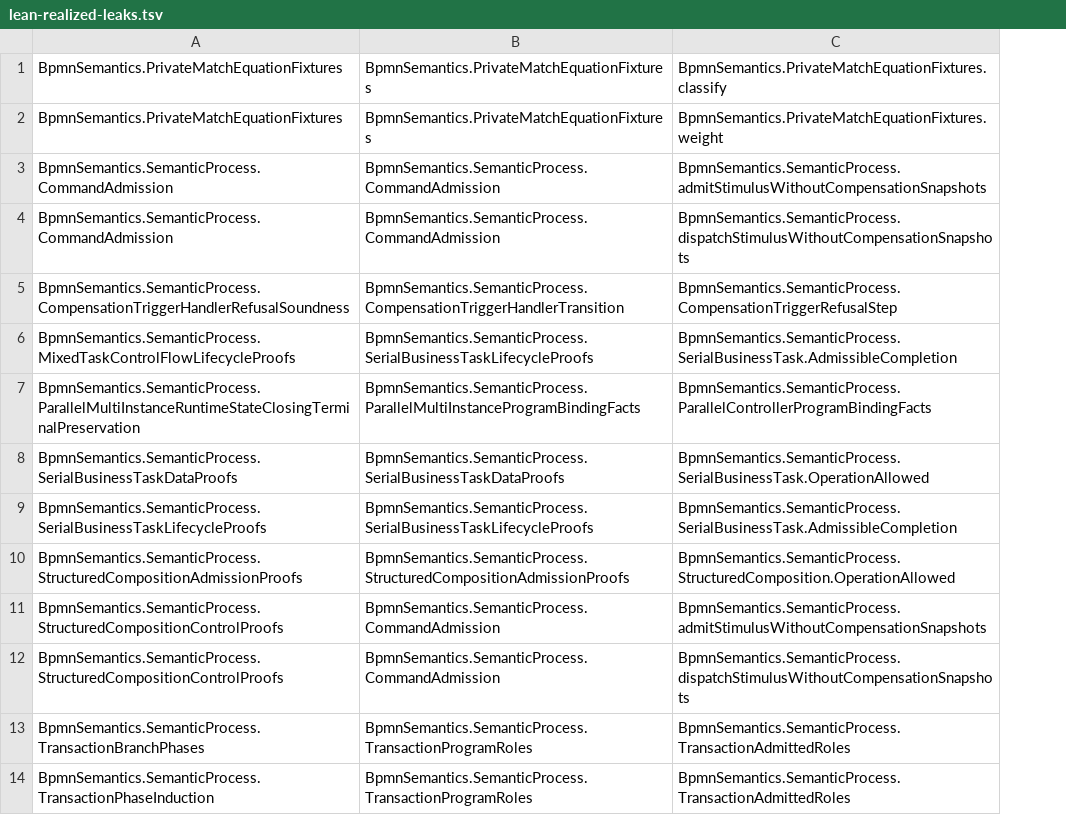
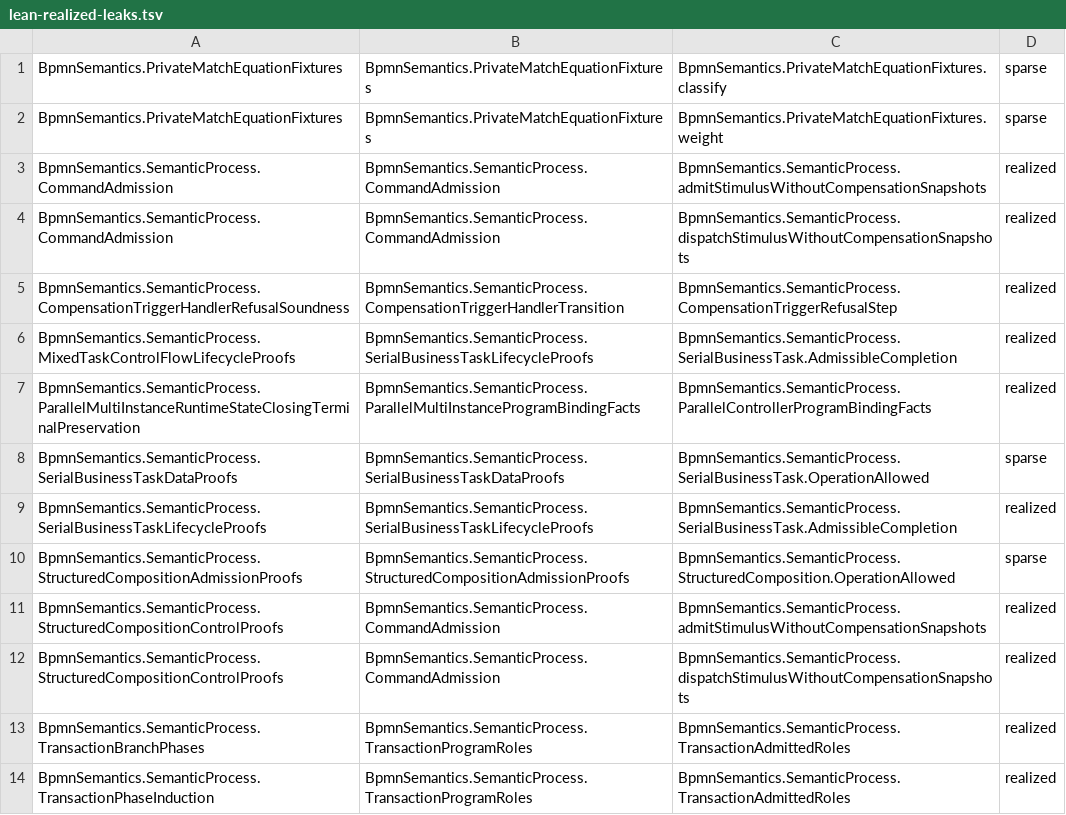
Before and after one commit to mbackschat/bpmn-lean-experiment, a TSV file: scripts/lean-realized-leaks.tsv, drawn as a sheet; only a part is shown; the diff names each change by its address in the sheet, - before the commit and + after, or states it on an @@ line.

Commit message:
fix(lean-leaks): record each leak's kind so a sparse case split never masks a realized lemma
Keyed only by module and owner, a recorded sparse case split of PrivateMatchEquationFixtures would have covered a privateMatchEquations regression exporting the same owner's lemmas, the case the fixture exists for; the witness must now leak a realized lemma, not just a sparse name.

```diff
--- a/scripts/lean-realized-leaks.tsv
+++ b/scripts/lean-realized-leaks.tsv
+column D, rows 1-14: sparse | sparse | realized | realized | realized | realized | realized | sparse | realized | sparse | realized | realized | realized | realized
```
Also changed, not shown: 4 other files.
